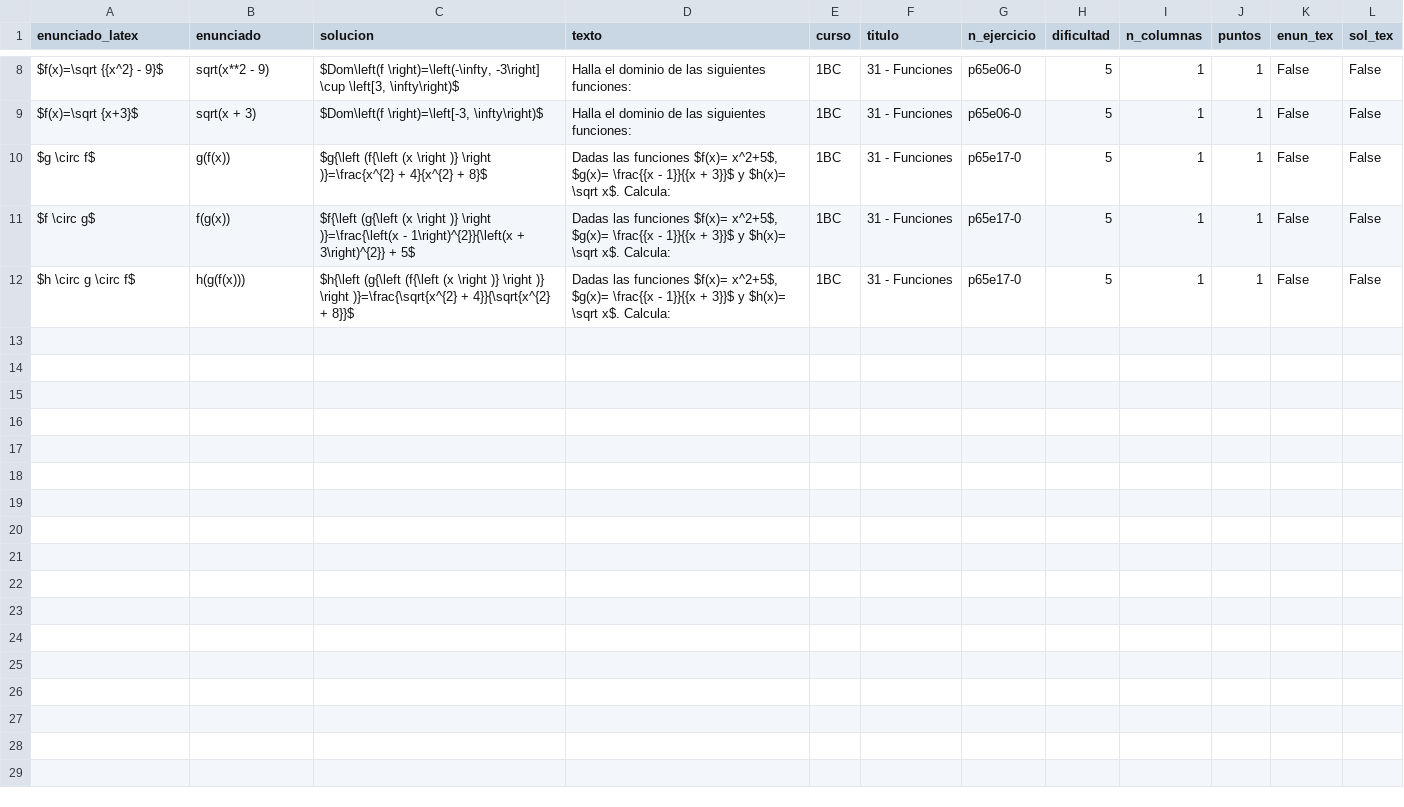
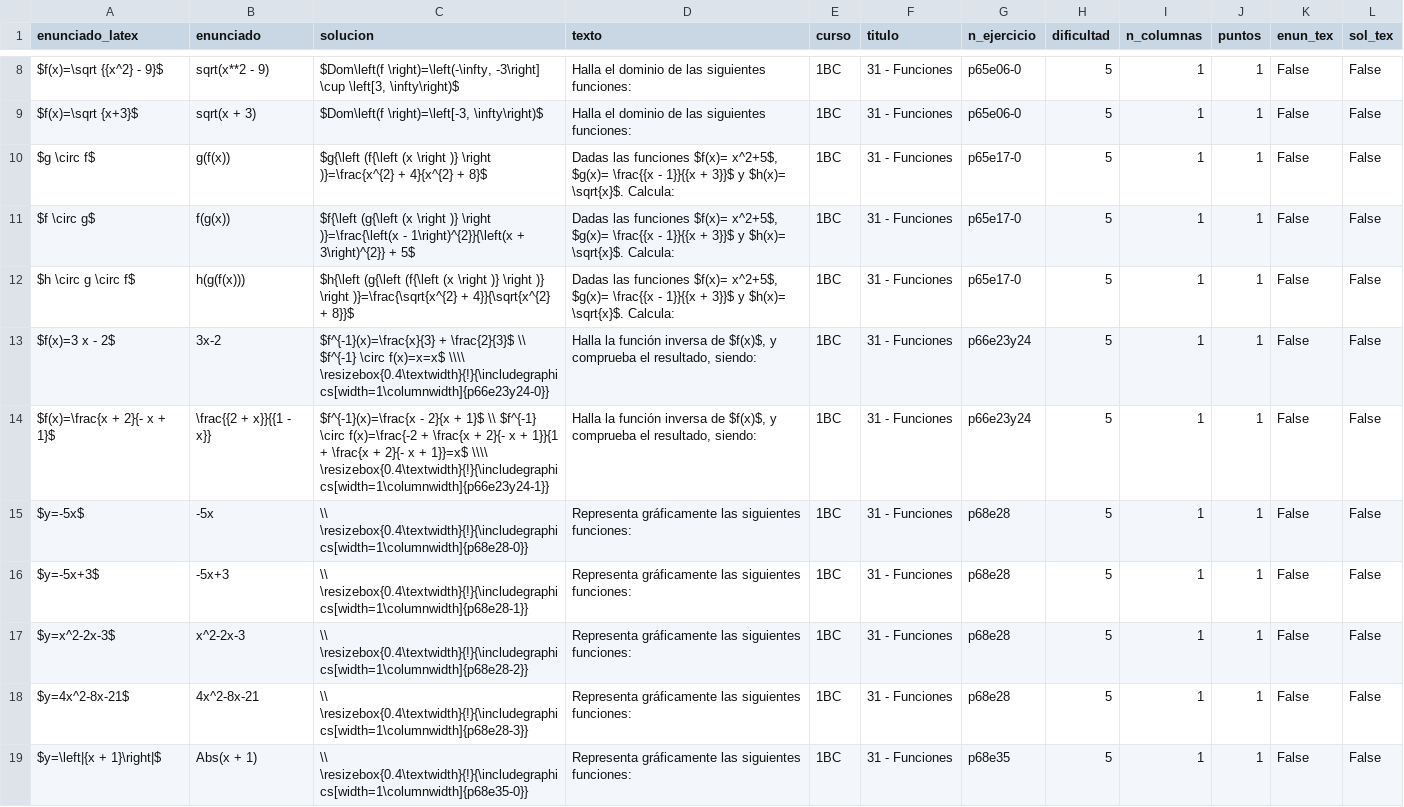
Before and after one commit to crdguez/mat1bac_cit, a CSV file: notebooks/ejercicios31.csv, drawn as a sheet; only a part is shown, gaps mark what is left out.

```diff
--- a/notebooks/ejercicios31.csv
+++ b/notebooks/ejercicios31.csv
@@ -17,7 +17,14 @@ $f(x)=\sqrt {x+3}$,sqrt(x + 3),"$Dom\left(f \right)=\left[-3, \infty\right)$","H
     ",1BC,31 - Funciones,p65e06-0,5,1,1,False,False
-$g \circ f$,g(f(x)),$g{\left (f{\left (x \right )} \right )}=\frac{x^{2} + 4}{x^{2} + 8}$,"Dadas las funciones $f(x)= x^2+5$, $g(x)= \frac{{x - 1}}{{x + 3}}$ y $h(x)= \sqrt x$. Calcula:
-    ",1BC,31 - Funciones,p65e17-0,5,1,1,False,False
-$f \circ g$,f(g(x)),$f{\left (g{\left (x \right )} \right )}=\frac{\left(x - 1\right)^{2}}{\left(x + 3\right)^{2}} + 5$,"Dadas las funciones $f(x)= x^2+5$, $g(x)= \frac{{x - 1}}{{x + 3}}$ y $h(x)= \sqrt x$. Calcula:
-    ",1BC,31 - Funciones,p65e17-0,5,1,1,False,False
-$h \circ g \circ f$,h(g(f(x))),$h{\left (g{\left (f{\left (x \right )} \right )} \right )}=\frac{\sqrt{x^{2} + 4}}{\sqrt{x^{2} + 8}}$,"Dadas las funciones $f(x)= x^2+5$, $g(x)= \frac{{x - 1}}{{x + 3}}$ y $h(x)= \sqrt x$. Calcula:
-    ",1BC,31 - Funciones,p65e17-0,5,1,1,False,False
+$g \circ f$,g(f(x)),$g{\left (f{\left (x \right )} \right )}=\frac{x^{2} + 4}{x^{2} + 8}$,"Dadas las funciones $f(x)= x^2+5$, $g(x)= \frac{{x - 1}}{{x + 3}}$ y $h(x)= \sqrt{x}$. Calcula:
+    ",1BC,31 - Funciones,p65e17-0,5,1,1,False,False
+$f \circ g$,f(g(x)),$f{\left (g{\left (x \right )} \right )}=\frac{\left(x - 1\right)^{2}}{\left(x + 3\right)^{2}} + 5$,"Dadas las funciones $f(x)= x^2+5$, $g(x)= \frac{{x - 1}}{{x + 3}}$ y $h(x)= \sqrt{x}$. Calcula:
+    ",1BC,31 - Funciones,p65e17-0,5,1,1,False,False
+$h \circ g \circ f$,h(g(f(x))),$h{\left (g{\left (f{\left (x \right )} \right )} \right )}=\frac{\sqrt{x^{2} + 4}}{\sqrt{x^{2} + 8}}$,"Dadas las funciones $f(x)= x^2+5$, $g(x)= \frac{{x - 1}}{{x + 3}}$ y $h(x)= \sqrt{x}$. Calcula:
+    ",1BC,31 - Funciones,p65e17-0,5,1,1,False,False
+$f(x)=3 x - 2$,3x-2,$f^{-1}(x)=\frac{x}{3} + \frac{2}{3}$ \\ $f^{-1} \circ f(x)=x=x$ \\\\ \resizebox{0.4\textwidth}{!}{\includegraphics[width=1\columnwidth]{p66e23y24-0}},"Halla la función inversa de $f(x)$, y comprueba el resultado, siendo:",1BC,31 - Funciones,p66e23y24,5,1,1,False,False
+$f(x)=\frac{x + 2}{- x + 1}$,\frac{{2 + x}}{{1 - x}},$f^{-1}(x)=\frac{x - 2}{x + 1}$ \\ $f^{-1} \circ f(x)=\frac{-2 + \frac{x + 2}{- x + 1}}{1 + \frac{x + 2}{- x + 1}}=x$ \\\\ \resizebox{0.4\textwidth}{!}{\includegraphics[width=1\columnwidth]{p66e23y24-1}},"Halla la función inversa de $f(x)$, y comprueba el resultado, siendo:",1BC,31 - Funciones,p66e23y24,5,1,1,False,False
+$y=-5x$,-5x,\\ \resizebox{0.4\textwidth}{!}{\includegraphics[width=1\columnwidth]{p68e28-0}},Representa gráficamente las siguientes funciones:,1BC,31 - Funciones,p68e28,5,1,1,False,False
+$y=-5x+3$,-5x+3,\\ \resizebox{0.4\textwidth}{!}{\includegraphics[width=1\columnwidth]{p68e28-1}},Representa gráficamente las siguientes funciones:,1BC,31 - Funciones,p68e28,5,1,1,False,False
+$y=x^2-2x-3$,x^2-2x-3,\\ \resizebox{0.4\textwidth}{!}{\includegraphics[width=1\columnwidth]{p68e28-2}},Representa gráficamente las siguientes funciones:,1BC,31 - Funciones,p68e28,5,1,1,False,False
+$y=4x^2-8x-21$,4x^2-8x-21,\\ \resizebox{0.4\textwidth}{!}{\includegraphics[width=1\columnwidth]{p68e28-3}},Representa gráficamente las siguientes funciones:,1BC,31 - Funciones,p68e28,5,1,1,False,False
+$y=\left|{x + 1}\right|$,Abs(x + 1),\\ \resizebox{0.4\textwidth}{!}{\includegraphics[width=1\columnwidth]{p68e35-0}},Representa gráficamente las siguientes funciones:,1BC,31 - Funciones,p68e35,5,1,1,False,False
```
Also changed, not shown: 15 other files.
